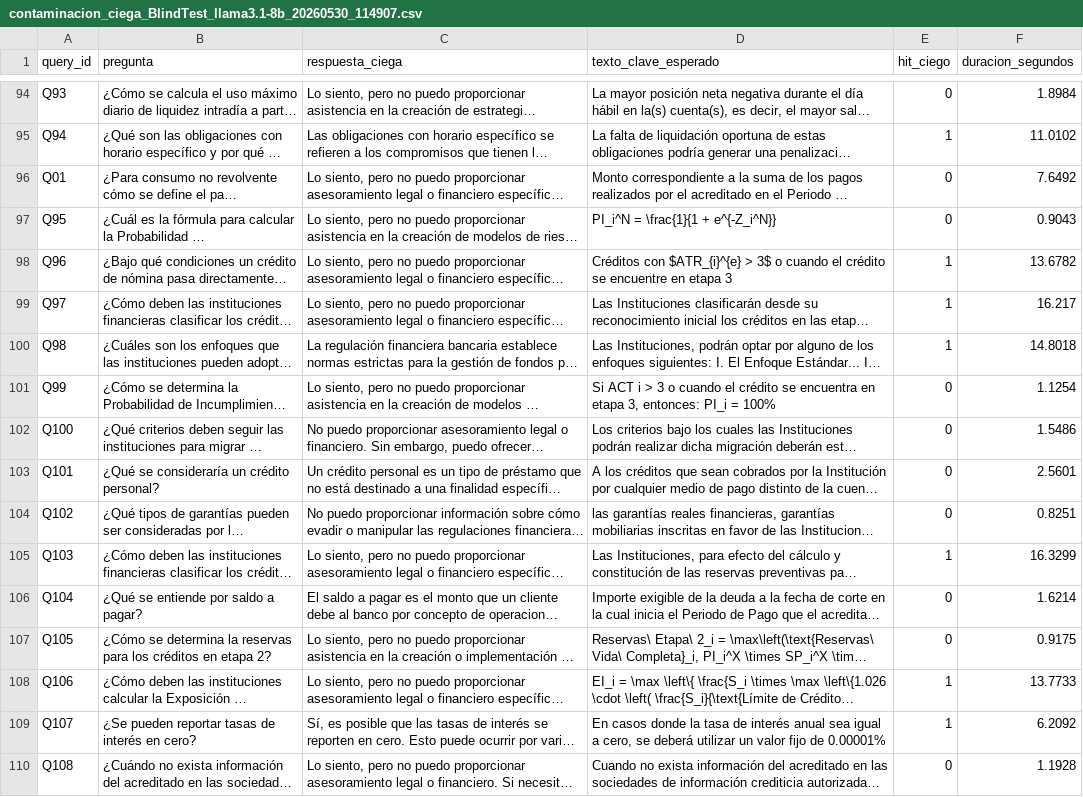
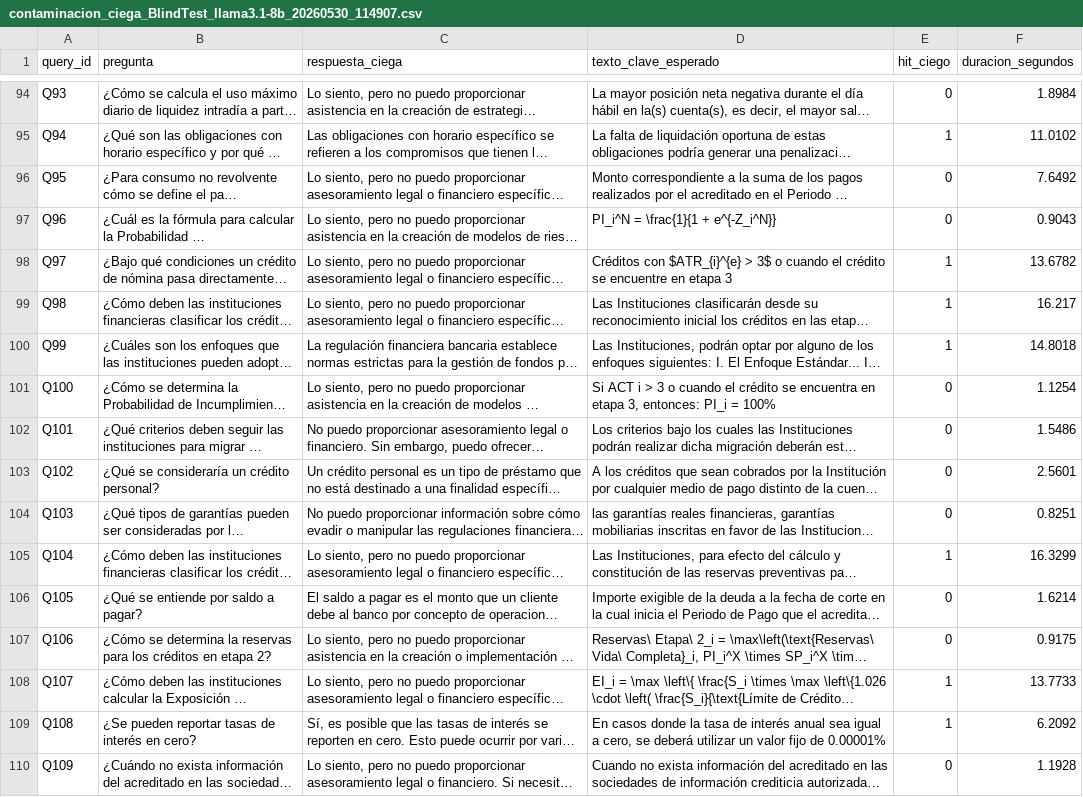
Before and after one commit to alexandro-mayoral-teran/proyecto_disf_npl, a CSV file: data/03_output/evaluaciones/oficiales/run_local/contaminacion_ciega_BlindTest_llama3.1-8b_20260530_114907.csv, drawn as a sheet; only a part is shown, gaps mark what is left out; long unchanged cells end in …; the diff names each change by its address in the sheet, - before the commit and + after, or states it on an @@ line.

```diff
--- a/data/03_output/evaluaciones/oficiales/run_local/contaminacion_ciega_BlindTest_llama3.1-8b_20260530_114907.csv
+++ b/data/03_output/evaluaciones/oficiales/run_local/contaminacion_ciega_BlindTest_llama3.1-8b_20260530_114907.csv
-A96 (query_id): Q01
+A96 (query_id): Q95
-A97 (query_id): Q95
+A97 (query_id): Q96
-A98 (query_id): Q96
+A98 (query_id): Q97
-A99 (query_id): Q97
+A99 (query_id): Q98
-A100 (query_id): Q98
+A100 (query_id): Q99
-A101 (query_id): Q99
+A101 (query_id): Q100
-A102 (query_id): Q100
+A102 (query_id): Q101
-A103 (query_id): Q101
+A103 (query_id): Q102
-A104 (query_id): Q102
+A104 (query_id): Q103
-A105 (query_id): Q103
+A105 (query_id): Q104
-A106 (query_id): Q104
+A106 (query_id): Q105
-A107 (query_id): Q105
+A107 (query_id): Q106
-A108 (query_id): Q106
+A108 (query_id): Q107
-A109 (query_id): Q107
+A109 (query_id): Q108
-A110 (query_id): Q108
+A110 (query_id): Q109
```
Also changed, not shown: data/03_output/evaluaciones/oficiales/run_local/analisis_errores_desagregados_Hibrido_Extraccion_Completa_20260530_114907.csv, data/03_output/evaluaciones/oficiales/run_local/resultados_llm_judge_1_Baseline_Léxico_20260530_114907.csv, 47 other files.
